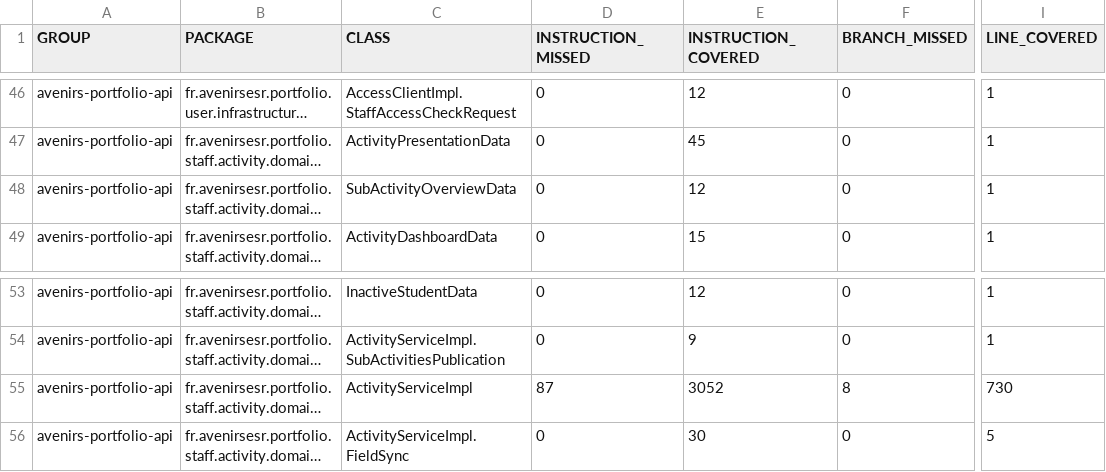
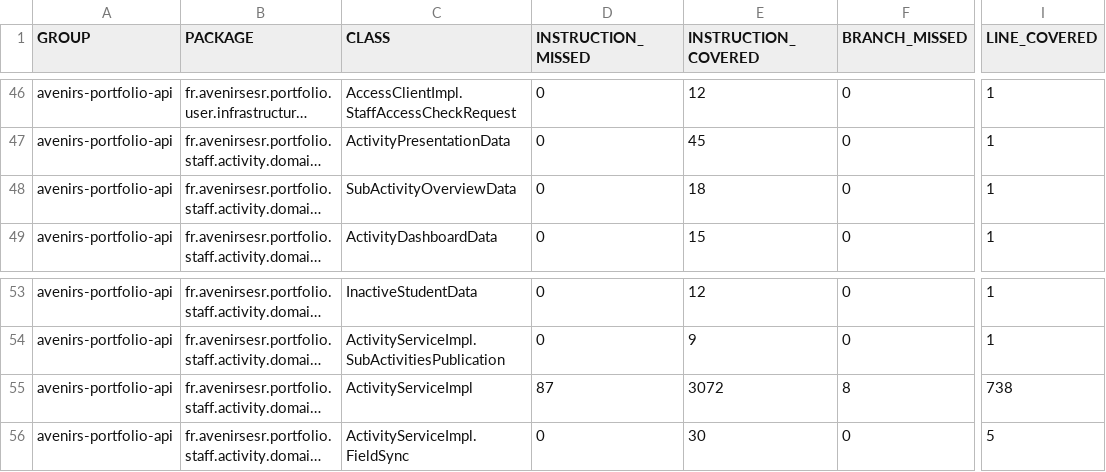
Before and after one commit to avenirs-esr/avenirs-portfolio-api, a CSV file: docs/jacoco-report/jacoco/jacoco.csv, drawn as a sheet; only a part is shown, gaps mark what is left out; long unchanged cells end in …; the diff names each change by its address in the sheet, - before the commit and + after, or states it on an @@ line.

```diff
--- a/docs/jacoco-report/jacoco/jacoco.csv
+++ b/docs/jacoco-report/jacoco/jacoco.csv
-E48 (INSTRUCTION_COVERED): 12
+E48 (INSTRUCTION_COVERED): 18
-E55 (INSTRUCTION_COVERED): 3052
+E55 (INSTRUCTION_COVERED): 3072
-I55 (LINE_COVERED): 730
+I55 (LINE_COVERED): 738
```
Also changed, not shown: 12 other files.
